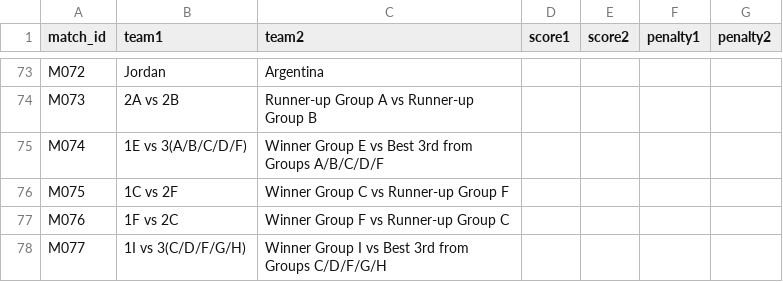
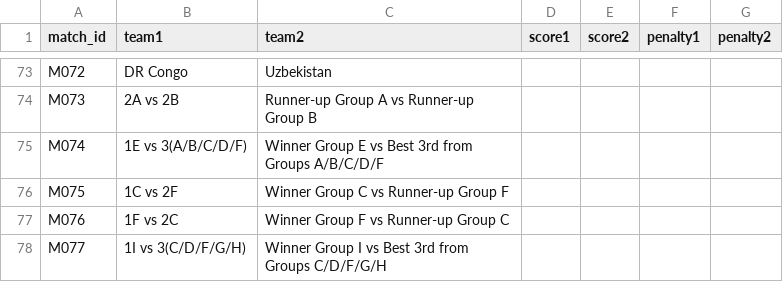
Before and after one commit to cantonadong/FIFA-World-Cup-2026-Server, a CSV file: Data/results.csv, drawn as a sheet; only a part is shown, gaps mark what is left out; the diff covers the shown part only.

```diff
--- a/Data/results.csv
+++ b/Data/results.csv
@@ -73,2 +73,2 @@
-"M072","Jordan","Argentina","","","",""
+"M072","DR Congo","Uzbekistan","","","",""
 "M073","2A vs 2B","Runner-up Group A vs Runner-up Group B","","","",""
```
Also changed, not shown: 95 edited cells elsewhere in this file, Data/match.csv, 3 other files.
